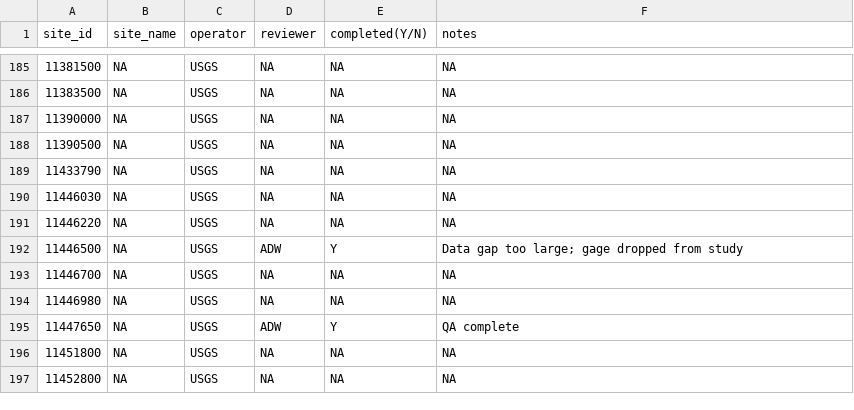
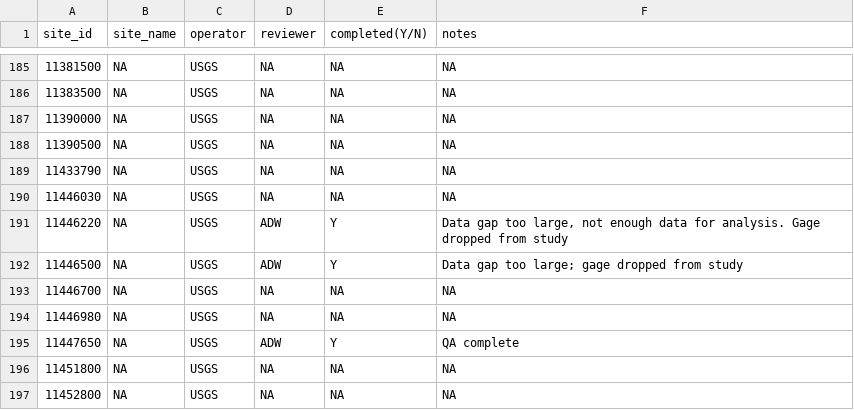
Before and after one commit to ucd-cws/streamtemp_classification, a CSV file: data/data_review/gage_QA_progress.csv, drawn as a sheet; only a part is shown, gaps mark what is left out; the diff names each change by its address in the sheet, - before the commit and + after, or states it on an @@ line.

Commit message:
Reviewed data from usgs gage 11446220; data gap too large, not enough data for analysis. Gage dropped from study. No data file created, only code and updated gage_QA_progress table.

```diff
--- a/data/data_review/gage_QA_progress.csv
+++ b/data/data_review/gage_QA_progress.csv
-D191 (reviewer): NA
+D191 (reviewer): ADW
-E191 (completed(Y/N)): NA
+E191 (completed(Y/N)): Y
-F191 (notes): NA
+F191 (notes): Data gap too large, not enough data for analysis. Gage dropped from study
```
Also changed, not shown: 1 other file.
